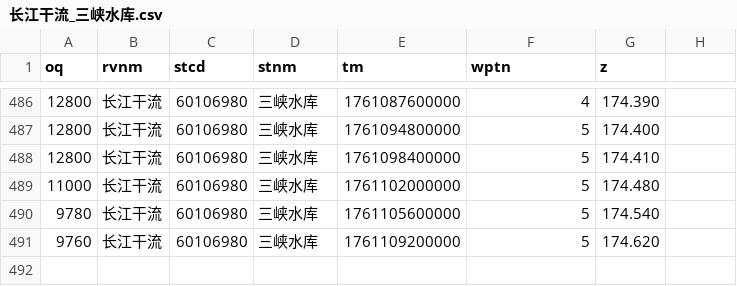
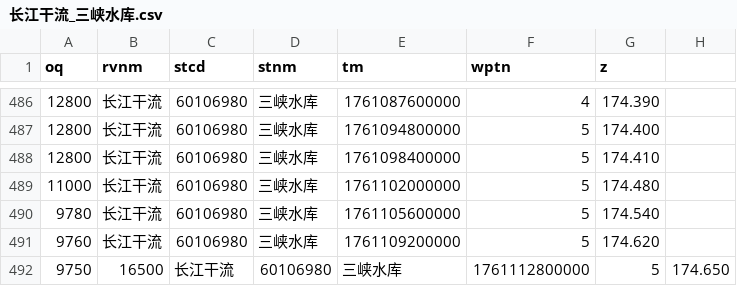
Before and after one commit to Doradx/LongRiver, a CSV file: data/2025-10/长江干流_三峡水库.csv, drawn as a sheet; only a part is shown, gaps mark what is left out.

```diff
--- a/data/2025-10/长江干流_三峡水库.csv
+++ b/data/2025-10/长江干流_三峡水库.csv
@@ -491 +491,2 @@ oq,rvnm,stcd,stnm,tm,wptn,z
 9760,长江干流,60106980,三峡水库,1761109200000,5,174.620
+9750,16500,长江干流,60106980,三峡水库,1761112800000,5,174.650
```
Also changed, not shown: data/2025-10/汉江_丹江口水库.csv, data/2025-10/洞庭湖湖口_七里山.csv, 20 other files.
